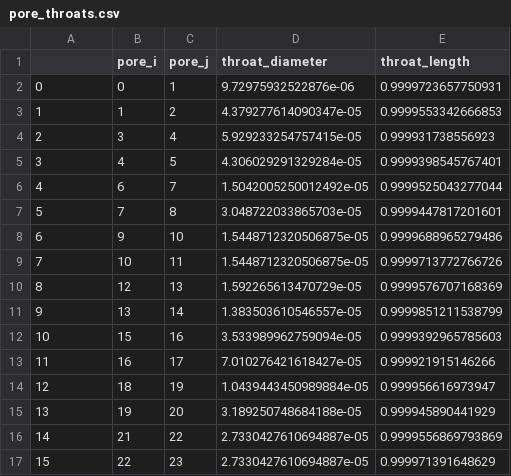
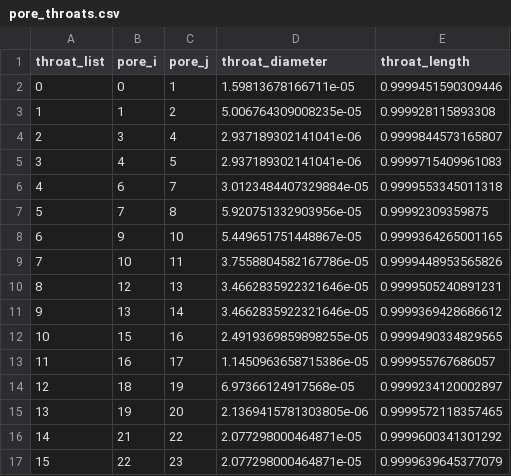
Before and after one commit to lanetszb/dpnm, a CSV file: PNData/pore_throats.csv, drawn as a sheet; only a part is shown; the diff covers the shown part only.

```diff
--- a/PNData/pore_throats.csv
+++ b/PNData/pore_throats.csv
@@ -1,17 +1,17 @@
-,pore_i,pore_j,throat_diameter,throat_length
-0,0,1,9.72975932522876e-06,0.9999723657750931
-1,1,2,4.379277614090347e-05,0.9999553342666853
-2,3,4,5.929233254757415e-05,0.999931738556923
-3,4,5,4.306029291329284e-05,0.9999398545767401
-4,6,7,1.5042005250012492e-05,0.9999525043277044
-5,7,8,3.048722033865703e-05,0.9999447817201601
-6,9,10,1.5448712320506875e-05,0.9999688965279486
-7,10,11,1.5448712320506875e-05,0.9999713772766726
-8,12,13,1.592265613470729e-05,0.9999576707168369
-9,13,14,1.383503610546557e-05,0.9999851211538799
-10,15,16,3.533989962759094e-05,0.9999392965785603
-11,16,17,7.010276421618427e-05,0.999921915146266
-12,18,19,1.0439443450989884e-05,0.999956616973947
-13,19,20,3.189250748684188e-05,0.999945890441929
-14,21,22,2.7330427610694887e-05,0.9999556869793869
-15,22,23,2.7330427610694887e-05,0.999971391648629
+throat_list,pore_i,pore_j,throat_diameter,throat_length
+0,0,1,1.59813678166711e-05,0.9999451590309446
+1,1,2,5.006764309008235e-05,0.999928115893308
+2,3,4,2.937189302141041e-06,0.9999844573165807
+3,4,5,2.937189302141041e-06,0.9999715409961083
+4,6,7,3.0123484407329884e-05,0.9999553345011318
+5,7,8,5.920751332903956e-05,0.99992309359875
+6,9,10,5.449651751448867e-05,0.9999364265001165
+7,10,11,3.7558804582167786e-05,0.9999448953565826
+8,12,13,3.4662835922321646e-05,0.9999505240891231
+9,13,14,3.4662835922321646e-05,0.9999369428686612
+10,15,16,2.4919369859898255e-05,0.9999490334829565
+11,16,17,1.1450963658715386e-05,0.999955767686057
+12,18,19,6.97366124917568e-05,0.9999234120002897
+13,19,20,2.1369415781303805e-06,0.9999572118357465
+14,21,22,2.077298000464871e-05,0.9999600341301292
+15,22,23,2.077298000464871e-05,0.9999639645377079
```
Also changed, not shown: 76 edited cells elsewhere in this file, PNData/pores_data.csv, 1 other file.
